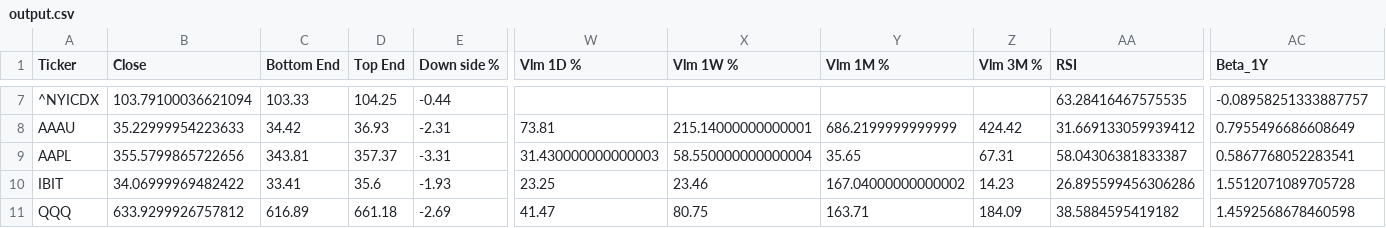
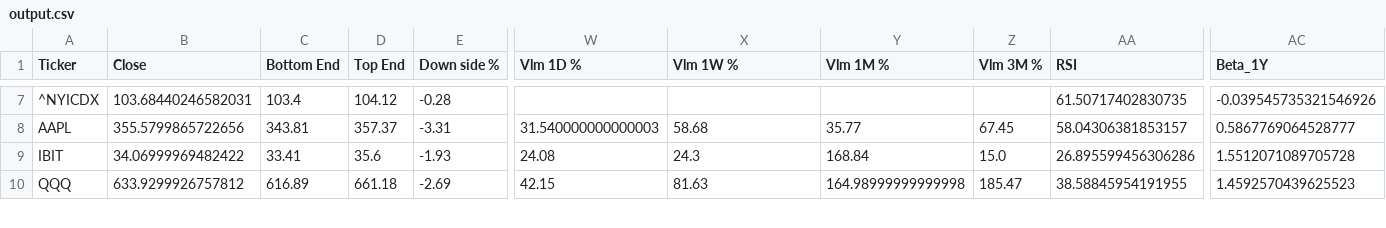
Before and after one commit to dchebows/HE-analysis-pipeline, a CSV file: output.csv, drawn as a sheet; only a part is shown, gaps mark what is left out; removed rows and columns are numbered as before the commit, all else as after; rows hold the shown columns only; the diff covers the shown part only; the diff names each change by its address in the sheet, - before the commit and + after, or states it on an @@ line.

```diff
--- a/output.csv
+++ b/output.csv
-B7 (Close): 103.79100036621094
+B7 (Close): 103.68440246582031
-C7 (Bottom End): 103.33
+C7 (Bottom End): 103.4
-D7 (Top End): 104.25
+D7 (Top End): 104.12
-E7 (Down side %): -0.44
+E7 (Down side %): -0.28
-AA7 (RSI): 63.28416467575535
+AA7 (RSI): 61.50717402830735
-AC7 (Beta_1Y): -0.08958251333887757
+AC7 (Beta_1Y): -0.039545735321546926
-row 8: AAAU | 35.22999954223633 | 34.42 | 36.93 | -2.31 | 73.81 | 215.14000000000001 | 686.2199999999999 | 424.42 | 31.669133059939412 | 0.7955496686608649
-W8 (Vlm 1D %): 31.430000000000003
+W8 (Vlm 1D %): 31.540000000000003
-X8 (Vlm 1W %): 58.550000000000004
+X8 (Vlm 1W %): 58.68
-Y8 (Vlm 1M %): 35.65
+Y8 (Vlm 1M %): 35.77
-Z8 (Vlm 3M %): 67.31
+Z8 (Vlm 3M %): 67.45
-AA8 (RSI): 58.04306381833387
+AA8 (RSI): 58.04306381853157
-AC8 (Beta_1Y): 0.5867768052283541
+AC8 (Beta_1Y): 0.5867769064528777
-W9 (Vlm 1D %): 23.25
+W9 (Vlm 1D %): 24.08
-X9 (Vlm 1W %): 23.46
+X9 (Vlm 1W %): 24.3
-Y9 (Vlm 1M %): 167.04000000000002
+Y9 (Vlm 1M %): 168.84
-Z9 (Vlm 3M %): 14.23
+Z9 (Vlm 3M %): 15.0
-W10 (Vlm 1D %): 41.47
+W10 (Vlm 1D %): 42.15
-X10 (Vlm 1W %): 80.75
+X10 (Vlm 1W %): 81.63
-Y10 (Vlm 1M %): 163.71
+Y10 (Vlm 1M %): 164.98999999999998
-Z10 (Vlm 3M %): 184.09
+Z10 (Vlm 3M %): 185.47
-AA10 (RSI): 38.5884595419182
+AA10 (RSI): 38.58845954191955
-AC10 (Beta_1Y): 1.4592568678460598
+AC10 (Beta_1Y): 1.4592570439625523
```
Also changed, not shown: 115 edited cells elsewhere in this file, throttle_history.csv, 1 other file.
